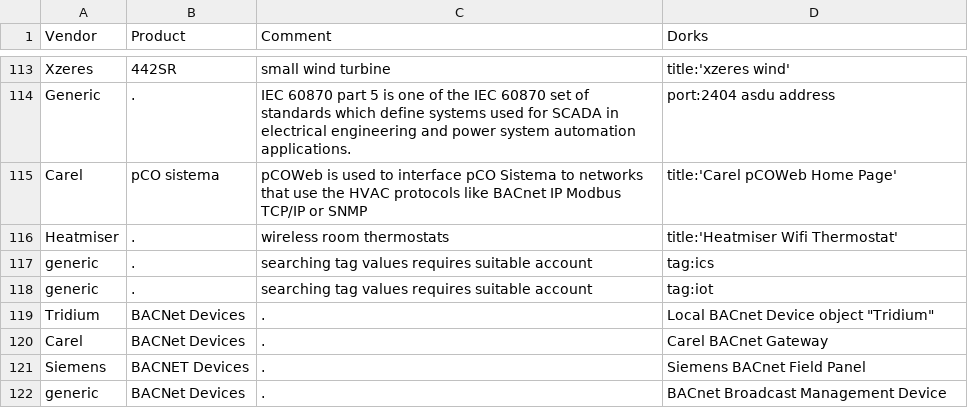
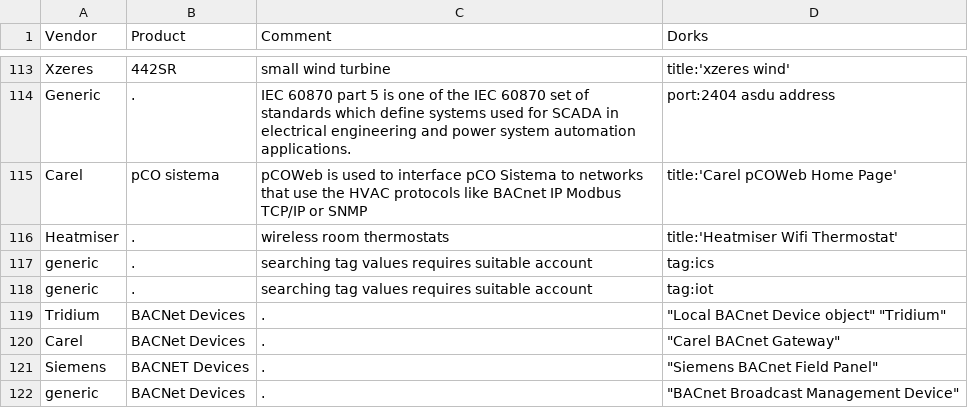
Before and after one commit to AustrianEnergyCERT/ICS_IoT_Shodan_Dorks, a CSV file: AEC_ICS_IOT_Shodan_dorks.CSV, drawn as a sheet; only a part is shown, gaps mark what is left out.

Commit message:
Update AEC_ICS_IOT_Shodan_dorks.CSV
fixed escaping for recent bacnet dorks; don't fight escaping and editor at the same time!

```diff
--- a/AEC_ICS_IOT_Shodan_dorks.CSV
+++ b/AEC_ICS_IOT_Shodan_dorks.CSV
@@ -118,5 +118,5 @@ generic;.;searching tag values requires suitable account;tag:ics
 generic;.;searching tag values requires suitable account;tag:iot
-Tridium;BACNet Devices;.;"Local BACnet Device object" "Tridium"
-Carel;BACNet Devices;.;"Carel BACnet Gateway"
-Siemens;BACNET Devices;.;"Siemens BACnet Field Panel"
-generic;BACNet Devices;.;"BACnet Broadcast Management Device"
+Tridium;BACNet Devices;.;"""Local BACnet Device object"" ""Tridium"""
+Carel;BACNet Devices;.;"""Carel BACnet Gateway"""
+Siemens;BACNET Devices;.;"""Siemens BACnet Field Panel"""
+generic;BACNet Devices;.;"""BACnet Broadcast Management Device"""
```
